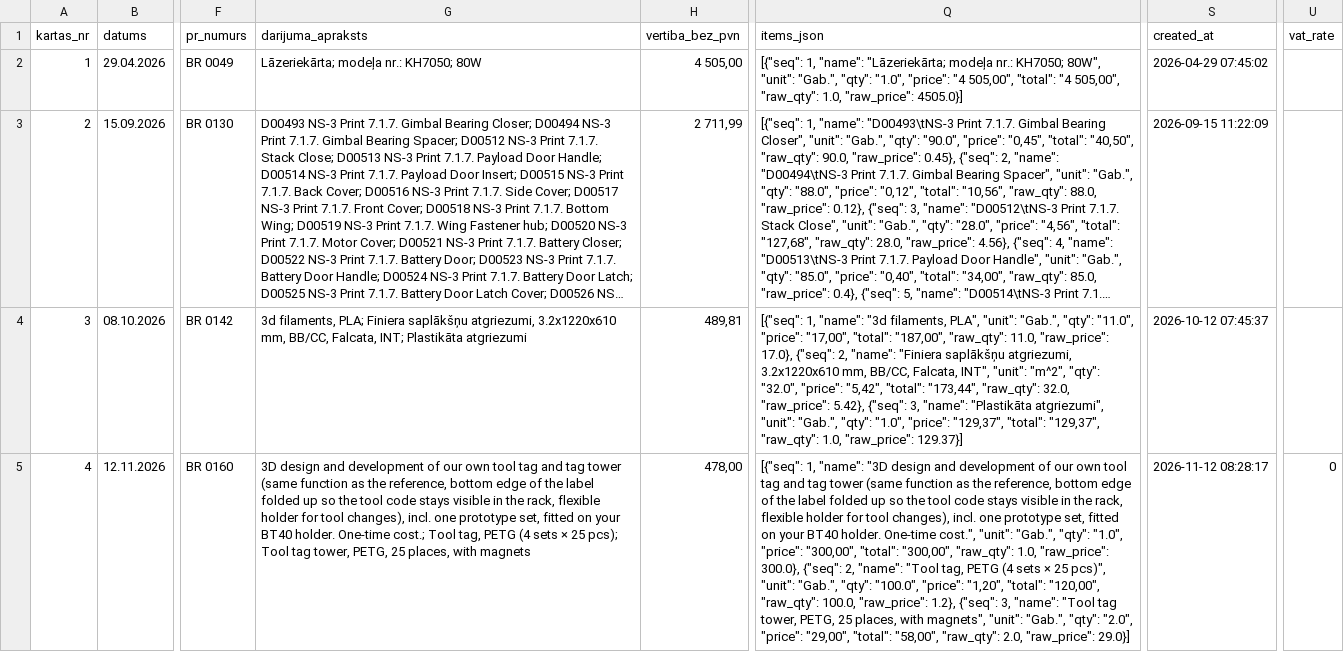
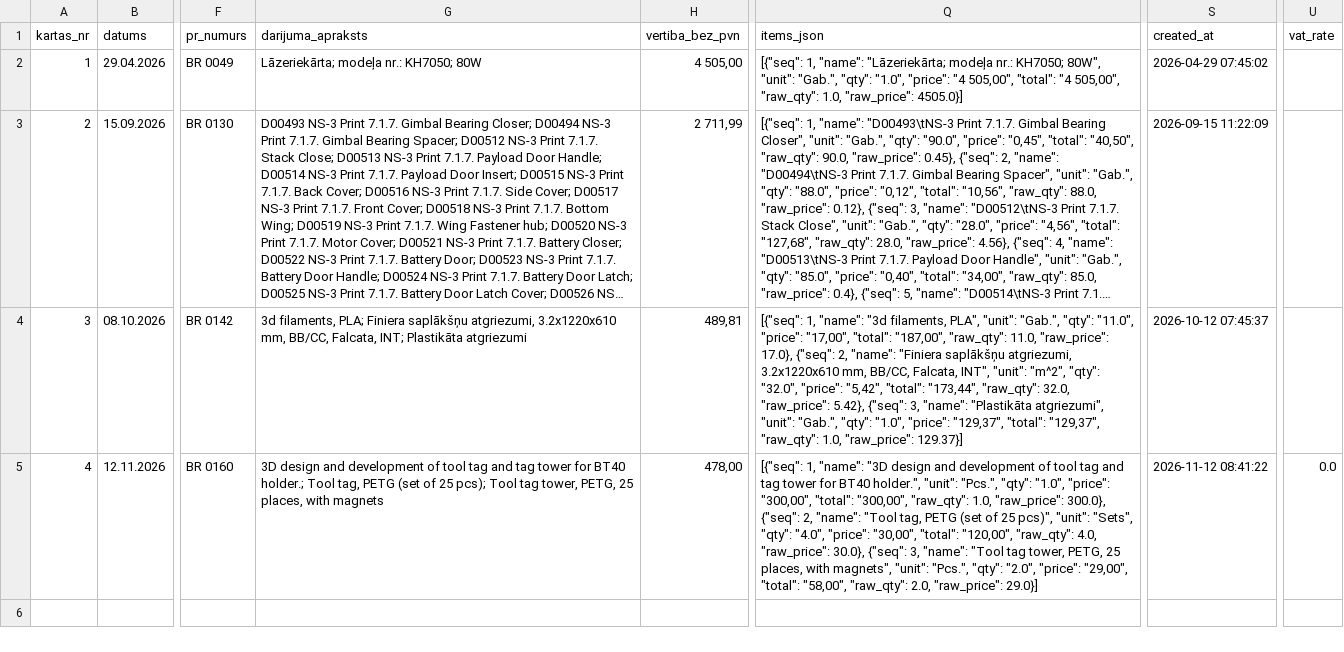
Before and after one commit to Andzhss/OnlinePavadzimes, a CSV file: OnlinePavadzimes/test_invoice_history.csv, drawn as a sheet; only a part is shown, gaps mark what is left out; long unchanged cells end in …; the diff names each change by its address in the sheet, - before the commit and + after, or states it on an @@ line.

Commit message:
Pievieno BR 0160

```diff
--- a/OnlinePavadzimes/test_invoice_history.csv
+++ b/OnlinePavadzimes/test_invoice_history.csv
-G5 (darijuma_apraksts): …development of our own tool tag and tag tower (same function as the reference, bottom edge of the label folded up so the tool code stays visible in the rack, flexible holder for tool changes), incl. one prototype set, fitted on your BT40 holder. One-time cost.; Tool tag, PETG (4 sets × 25 pcs);…
+G5 (darijuma_apraksts): …development of tool tag and tag tower for BT40 holder.; Tool tag, PETG (set of 25 pcs);…
-Q5 (items_json): …development of our own tool tag and tag tower (same function as the reference, bottom edge of the label folded up so the tool code stays visible in the rack, flexible holder for tool changes), incl. one prototype set, fitted on your BT40 holder. One-time cost.", "unit": "Gab.", "qty": "1.0", "price": "300,00", "total": "300,00", "raw_qty": 1.0, "raw_price": 300.0}, {"seq": 2, "name": "Tool tag, PETG (4 sets × 25 pcs)", "unit": "Gab.", "qty": "100.0", "price": "1,20", "total": "120,00", "raw_qty": 100.0, "raw_price": 1.2}, {"seq": 3, "name": "Tool tag tower, PETG, 25 places, with magnets", "unit": "Gab.", "qty": "2.0",…
+Q5 (items_json): …development of tool tag and tag tower for BT40 holder.", "unit": "Pcs.", "qty": "1.0", "price": "300,00", "total": "300,00", "raw_qty": 1.0, "raw_price": 300.0}, {"seq": 2, "name": "Tool tag, PETG (set of 25 pcs)", "unit": "Sets", "qty": "4.0", "price": "30,00", "total": "120,00", "raw_qty": 4.0, "raw_price": 30.0}, {"seq": 3, "name": "Tool tag tower, PETG, 25 places, with magnets", "unit": "Pcs.", "qty": "2.0",…
-S5 (created_at): 2026-11-12 08:28:17
+S5 (created_at): 2026-11-12 08:41:22
-U5 (vat_rate): 0
+U5 (vat_rate): 0.0
```
